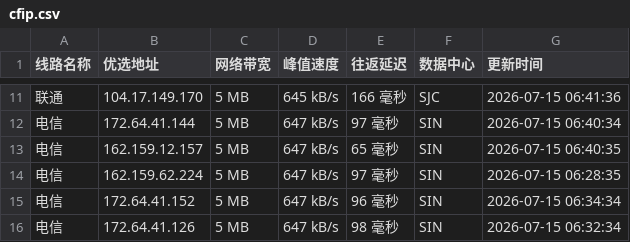
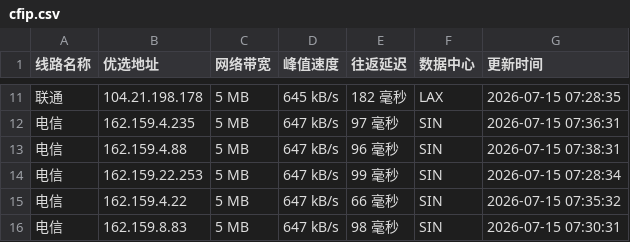
Before and after one commit to xing2kong/cfipv4db, a CSV file: cfip.csv, drawn as a sheet; only a part is shown, gaps mark what is left out; the diff covers the shown part only.

```diff
--- a/cfip.csv
+++ b/cfip.csv
@@ -11,6 +11,6 @@
-联通,104.17.149.170,5 MB,645 kB/s,166 毫秒,SJC,2026-07-15 06:41:36
-电信,172.64.41.144,5 MB,647 kB/s,97 毫秒,SIN,2026-07-15 06:40:34
-电信,162.159.12.157,5 MB,647 kB/s,65 毫秒,SIN,2026-07-15 06:40:35
-电信,162.159.62.224,5 MB,647 kB/s,97 毫秒,SIN,2026-07-15 06:28:35
-电信,172.64.41.152,5 MB,647 kB/s,96 毫秒,SIN,2026-07-15 06:34:34
-电信,172.64.41.126,5 MB,647 kB/s,98 毫秒,SIN,2026-07-15 06:32:34
+联通,104.21.198.178,5 MB,645 kB/s,182 毫秒,LAX,2026-07-15 07:28:35
+电信,162.159.4.235,5 MB,647 kB/s,97 毫秒,SIN,2026-07-15 07:36:31
+电信,162.159.4.88,5 MB,647 kB/s,96 毫秒,SIN,2026-07-15 07:38:31
+电信,162.159.22.253,5 MB,647 kB/s,99 毫秒,SIN,2026-07-15 07:28:34
+电信,162.159.4.22,5 MB,647 kB/s,66 毫秒,SIN,2026-07-15 07:35:32
+电信,162.159.8.83,5 MB,647 kB/s,98 毫秒,SIN,2026-07-15 07:30:31
```
Also changed, not shown: 33 edited cells elsewhere in this file, 1 other file.
